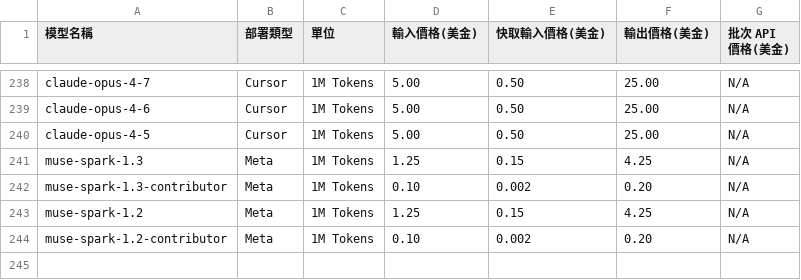
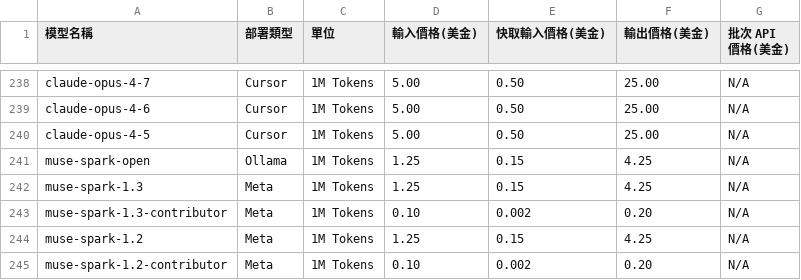
Before and after one commit to fun-ed/TokenUsageInsights, a CSV file: pricing.csv, drawn as a sheet; only a part is shown, gaps mark what is left out.

Commit message:
fix(pricing): 移植 upstream Muse Spark Open 的 Ollama 定價
移植 upstream 8b8639a0436cbec5162d2b97ad43bc499a876b69，補齊 muse-spark-open 與 muse-spark-open:cloud 的計價，輸入／快取讀取／輸出每百萬 Token 為 US$1.25／0.15／4.25，Batch 未公布費率維持 N/A。

檔案變更：pricing.csv 新增 Ollama 規則，保留 fork 既有模型牌價；src/pricing.rs 從實際 CSV 載入規則，逐項驗證兩種模型名稱及混合用量費用；docs/fork-spec.md 將未發行原始碼同步基準更新為 upstream v1.4.1，記錄 Copilot 修補、來源缺席保護、effort 與定價契約；CHANGELOG.md 補上移植來源與使用者影響。

驗證：cargo test --locked muse_spark_open 通過；完整 cargo test --locked（475 個單元＋3 個整合）、cargo fmt --check、cargo clippy --all-targets --all-features --locked -- -D warnings、RUSTFLAGS=-Dwarnings cargo build --release --locked --bin token-usage-insights、npm test（38 項）及 git diff --check 通過，零警告零錯誤。開發 runtime 經 mise exec 執行。版本維持 10.0.21，未建立 tag、推送、發布、安裝或重啟服務。

```diff
--- a/pricing.csv
+++ b/pricing.csv
@@ -240,2 +240,3 @@ claude-opus-4-6,Cursor,1M Tokens,5.00,0.50,25.00,N/A
 claude-opus-4-5,Cursor,1M Tokens,5.00,0.50,25.00,N/A
+muse-spark-open,Ollama,1M Tokens,1.25,0.15,4.25,N/A
 muse-spark-1.3,Meta,1M Tokens,1.25,0.15,4.25,N/A
```
Also changed, not shown: 3 other files.
